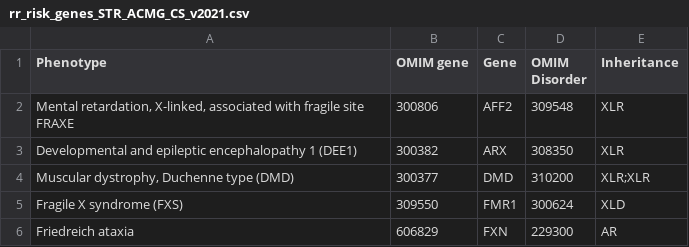
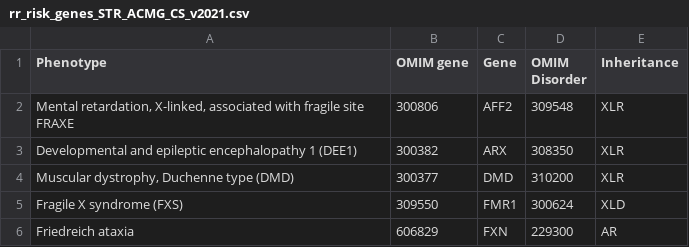
Before and after one commit to babelomics/SFtool, a CSV file: categories/RR/rr_risk_genes_STR_ACMG_CS_v2021.csv, drawn as a sheet.

```diff
--- a/categories/RR/rr_risk_genes_STR_ACMG_CS_v2021.csv
+++ b/categories/RR/rr_risk_genes_STR_ACMG_CS_v2021.csv
@@ -3,3 +3,3 @@ Phenotype,OMIM gene,Gene,OMIM Disorder,Inheritance
 Developmental and epileptic encephalopathy 1 (DEE1),300382,ARX,308350,XLR
-"Muscular dystrophy, Duchenne type (DMD)",300377,DMD,310200,XLR;XLR
+"Muscular dystrophy, Duchenne type (DMD)",300377,DMD,310200,XLR
 Fragile X syndrome (FXS),309550,FMR1,300624,XLD
```
Also changed, not shown: 2 other files.
